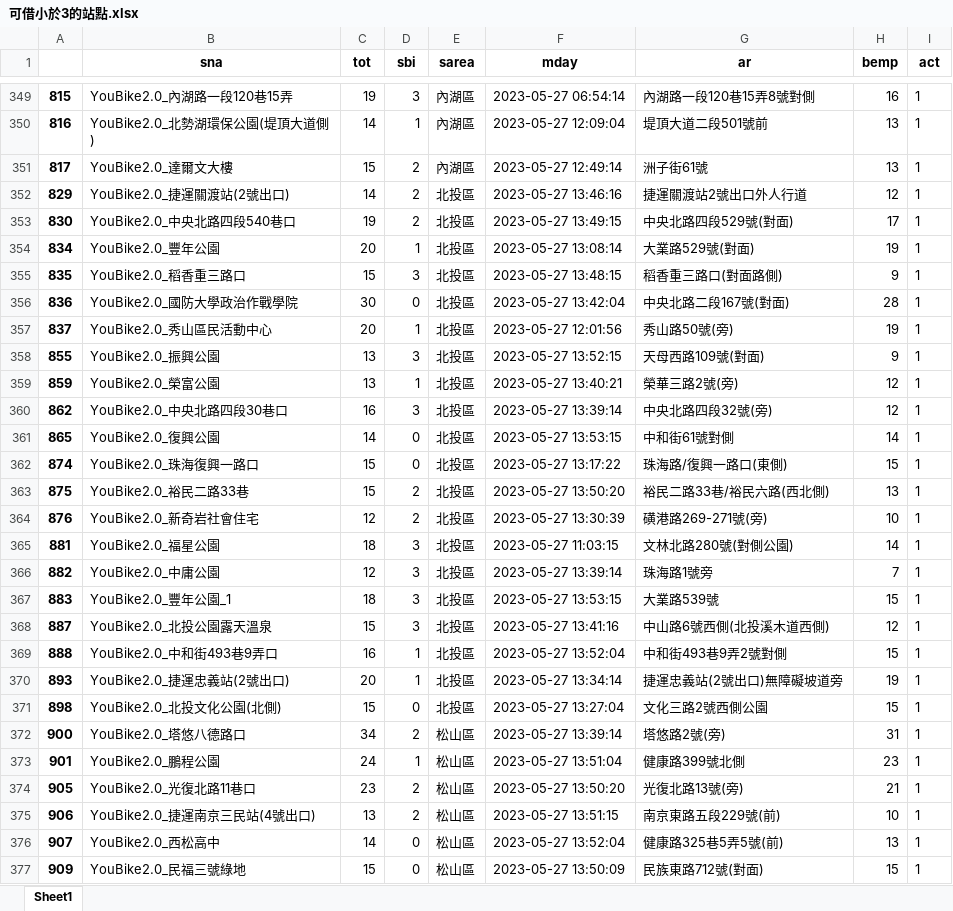
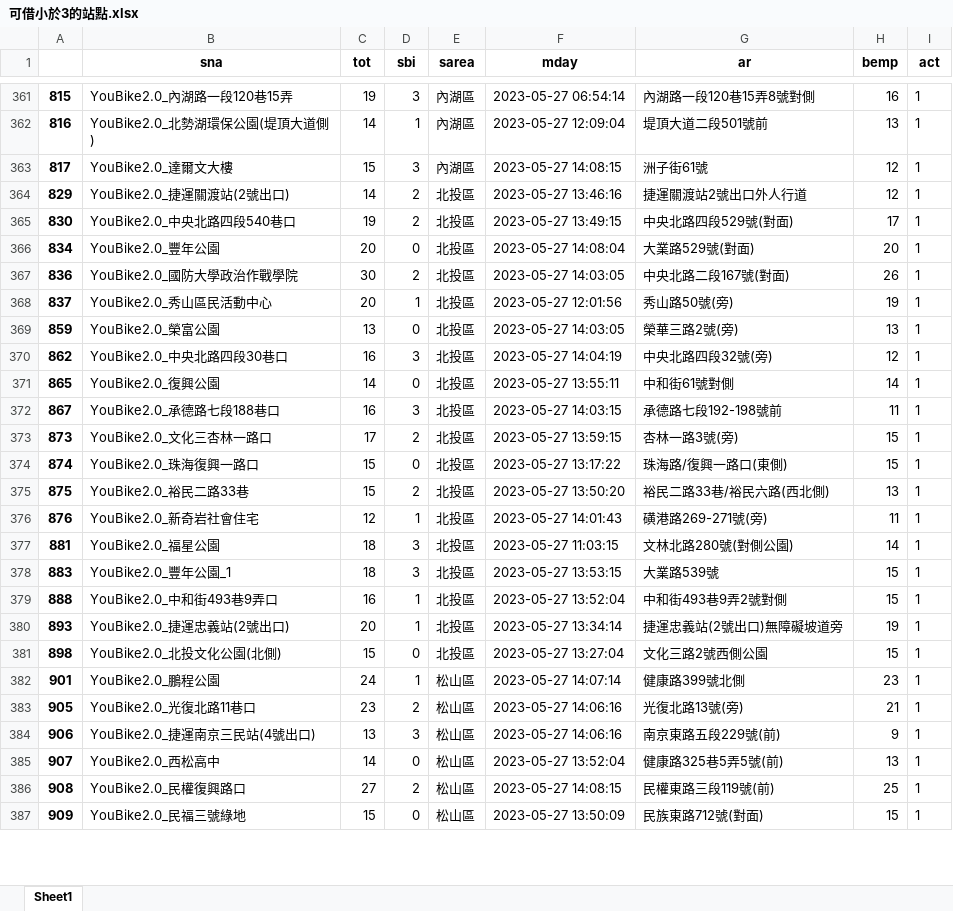
Before and after one commit to aicjoyce/_112_python, an Excel workbook: 可借小於3的站點.xlsx, sheet Sheet1, drawn as a sheet; only a part is shown, gaps mark what is left out; values as stored, in another font and other column widths than the file's, no borders; removed rows and columns are numbered as before the commit, all else as after; the diff covers the shown part only; the diff names each change by its address in the sheet, - before the commit and + after, or states it on an @@ line.

```diff
--- a/可借小於3的站點.xlsx (sheet Sheet1)
+++ b/可借小於3的站點.xlsx (sheet Sheet1)
-D363 (sbi): 2
+D363 (sbi): 3
-F363 (mday): 2023-05-27 12:49:14
+F363 (mday): 2023-05-27 14:08:15
-H363 (bemp): 13
+H363 (bemp): 12
-D366 (sbi): 1
+D366 (sbi): 0
-F366 (mday): 2023-05-27 13:08:14
+F366 (mday): 2023-05-27 14:08:04
-H366 (bemp): 19
+H366 (bemp): 20
-row 355: 835 | YouBike2.0_稻香重三路口 | 15 | 3 | 北投區 | 2023-05-27 13:48:15 | 稻香重三路口(對面路側) | 9 | 1
-D367 (sbi): 0
+D367 (sbi): 2
-F367 (mday): 2023-05-27 13:42:04
+F367 (mday): 2023-05-27 14:03:05
-H367 (bemp): 28
+H367 (bemp): 26
-row 358: 855 | YouBike2.0_振興公園 | 13 | 3 | 北投區 | 2023-05-27 13:52:15 | 天母西路109號(對面) | 9 | 1
-D369 (sbi): 1
+D369 (sbi): 0
-F369 (mday): 2023-05-27 13:40:21
+F369 (mday): 2023-05-27 14:03:05
-H369 (bemp): 12
+H369 (bemp): 13
-F370 (mday): 2023-05-27 13:39:14
+F370 (mday): 2023-05-27 14:04:19
-F371 (mday): 2023-05-27 13:53:15
+F371 (mday): 2023-05-27 13:55:11
+row 372: 867 | YouBike2.0_承德路七段188巷口 | 16 | 3 | 北投區 | 2023-05-27 14:03:15 | 承德路七段192-198號前 | 11 | 1
+row 373: 873 | YouBike2.0_文化三杏林一路口 | 17 | 2 | 北投區 | 2023-05-27 13:59:15 | 杏林一路3號(旁) | 15 | 1
-D376 (sbi): 2
+D376 (sbi): 1
-F376 (mday): 2023-05-27 13:30:39
+F376 (mday): 2023-05-27 14:01:43
-H376 (bemp): 10
+H376 (bemp): 11
-row 366: 882 | YouBike2.0_中庸公園 | 12 | 3 | 北投區 | 2023-05-27 13:39:14 | 珠海路1號旁 | 7 | 1
-row 368: 887 | YouBike2.0_北投公園露天溫泉 | 15 | 3 | 北投區 | 2023-05-27 13:41:16 | 中山路6號西側(北投溪木道西側) | 12 | 1
-row 372: 900 | YouBike2.0_塔悠八德路口 | 34 | 2 | 松山區 | 2023-05-27 13:39:14 | 塔悠路2號(旁) | 31 | 1
-F382 (mday): 2023-05-27 13:51:04
+F382 (mday): 2023-05-27 14:07:14
-F383 (mday): 2023-05-27 13:50:20
+F383 (mday): 2023-05-27 14:06:16
-D384 (sbi): 2
+D384 (sbi): 3
-F384 (mday): 2023-05-27 13:51:15
+F384 (mday): 2023-05-27 14:06:16
-H384 (bemp): 10
+H384 (bemp): 9
+row 386: 908 | YouBike2.0_民權復興路口 | 27 | 2 | 松山區 | 2023-05-27 14:08:15 | 民權東路三段119號(前) | 25 | 1
```
Also changed, not shown: 64 added rows, 51 removed rows and 698 edited cells elsewhere in this sheet, 1 other file.
